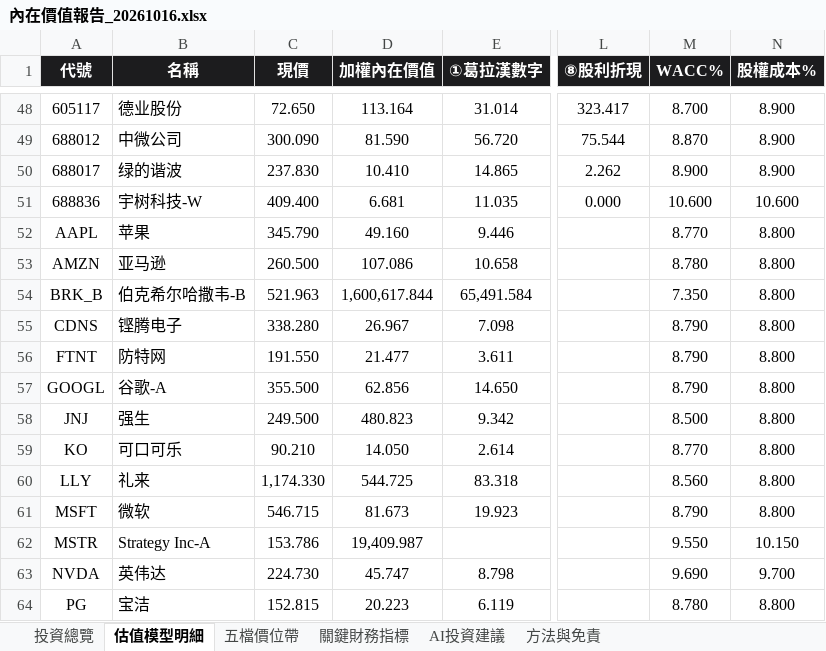
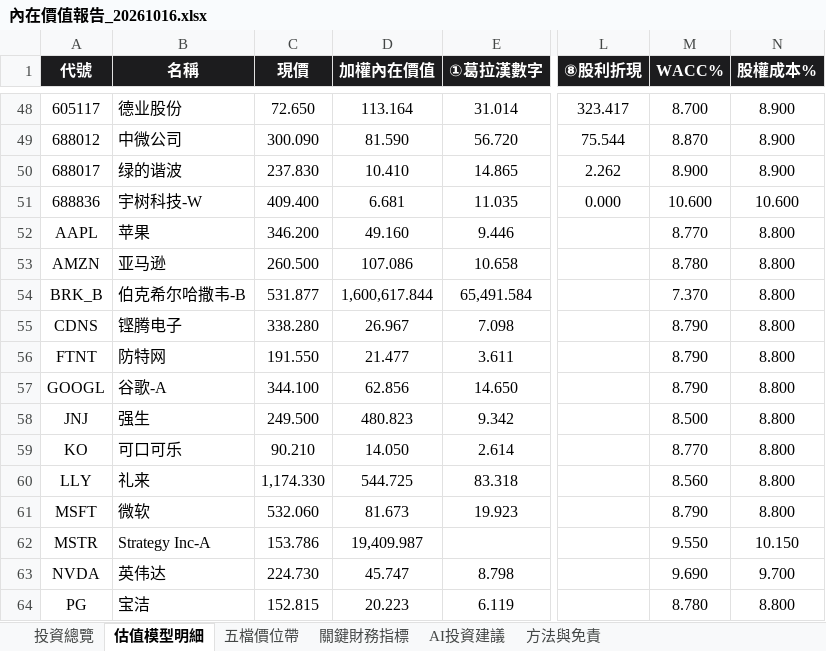
Before and after one commit to wbensonw/AI_stock_intrinsic_value, an Excel workbook: docs/reports/內在價值報告_20261016.xlsx, sheet 估值模型明細, drawn as a sheet; only a part is shown, gaps mark what is left out; values as stored, in another font and other column widths than the file's, no borders; the diff names each change by its address in the sheet, - before the commit and + after, or states it on an @@ line.

```diff
--- a/docs/reports/內在價值報告_20261016.xlsx (sheet 估值模型明細)
+++ b/docs/reports/內在價值報告_20261016.xlsx (sheet 估值模型明細)
-C52 (現價): 345.790
+C52 (現價): 346.200
-C54 (現價): 521.963
+C54 (現價): 531.877
-M54 (WACC%): 7.350
+M54 (WACC%): 7.370
-C57 (現價): 355.500
+C57 (現價): 344.100
-C61 (現價): 546.715
+C61 (現價): 532.060
```
Also changed, not shown: sheet 投資總覽, sheet 五檔價位帶, sheet 關鍵財務指標, sheet AI投資建議.
